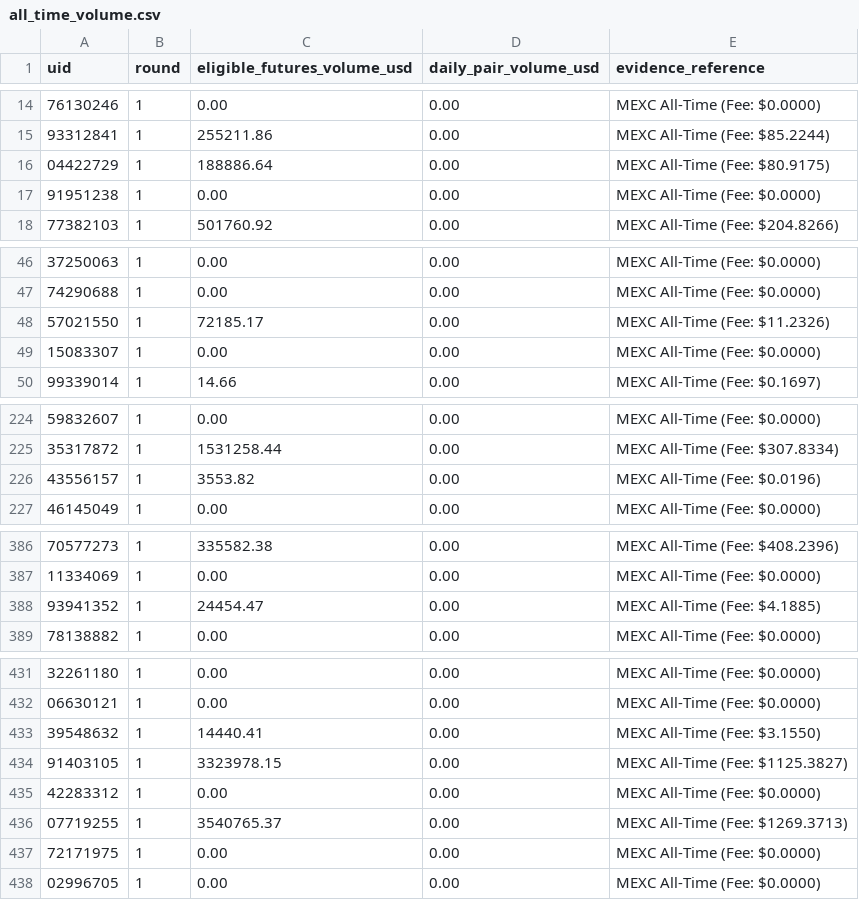
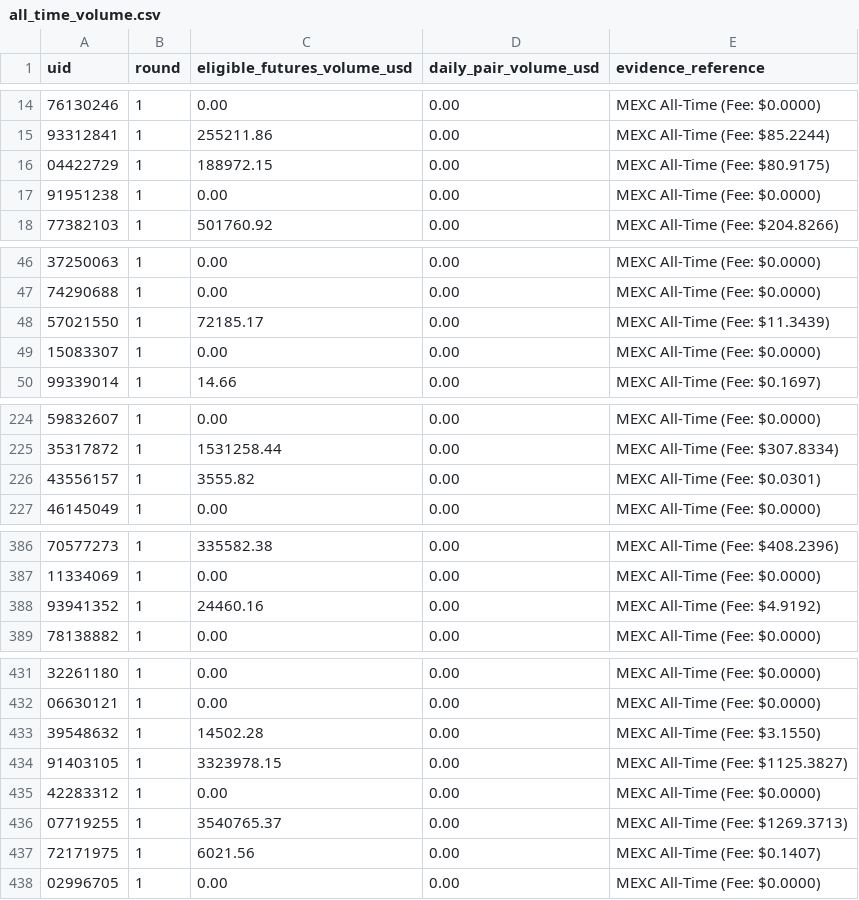
Before and after one commit to altiercenter-lab/Alt1er-MEXC-Dashboard, a CSV file: public/tickets/all_time_volume.csv, drawn as a sheet; only a part is shown, gaps mark what is left out; the diff covers the shown part only.

```diff
--- a/public/tickets/all_time_volume.csv
+++ b/public/tickets/all_time_volume.csv
@@ -15,3 +15,3 @@ uid,round,eligible_futures_volume_usd,daily_pair_volume_usd,evidence_reference
 93312841,1,255211.86,0.00,MEXC All-Time (Fee: $85.2244)
-04422729,1,188886.64,0.00,MEXC All-Time (Fee: $80.9175)
+04422729,1,188972.15,0.00,MEXC All-Time (Fee: $80.9175)
 91951238,1,0.00,0.00,MEXC All-Time (Fee: $0.0000)
@@ -47,3 +47,3 @@ uid,round,eligible_futures_volume_usd,daily_pair_volume_usd,evidence_reference
 74290688,1,0.00,0.00,MEXC All-Time (Fee: $0.0000)
-57021550,1,72185.17,0.00,MEXC All-Time (Fee: $11.2326)
+57021550,1,72185.17,0.00,MEXC All-Time (Fee: $11.3439)
 15083307,1,0.00,0.00,MEXC All-Time (Fee: $0.0000)
@@ -225,3 +225,3 @@ uid,round,eligible_futures_volume_usd,daily_pair_volume_usd,evidence_reference
 35317872,1,1531258.44,0.00,MEXC All-Time (Fee: $307.8334)
-43556157,1,3553.82,0.00,MEXC All-Time (Fee: $0.0196)
+43556157,1,3555.82,0.00,MEXC All-Time (Fee: $0.0301)
 46145049,1,0.00,0.00,MEXC All-Time (Fee: $0.0000)
@@ -387,3 +387,3 @@ uid,round,eligible_futures_volume_usd,daily_pair_volume_usd,evidence_reference
 11334069,1,0.00,0.00,MEXC All-Time (Fee: $0.0000)
-93941352,1,24454.47,0.00,MEXC All-Time (Fee: $4.1885)
+93941352,1,24460.16,0.00,MEXC All-Time (Fee: $4.9192)
 78138882,1,0.00,0.00,MEXC All-Time (Fee: $0.0000)
@@ -432,3 +432,3 @@ uid,round,eligible_futures_volume_usd,daily_pair_volume_usd,evidence_reference
 06630121,1,0.00,0.00,MEXC All-Time (Fee: $0.0000)
-39548632,1,14440.41,0.00,MEXC All-Time (Fee: $3.1550)
+39548632,1,14502.28,0.00,MEXC All-Time (Fee: $3.1550)
 91403105,1,3323978.15,0.00,MEXC All-Time (Fee: $1125.3827)
@@ -436,3 +436,3 @@ uid,round,eligible_futures_volume_usd,daily_pair_volume_usd,evidence_reference
 07719255,1,3540765.37,0.00,MEXC All-Time (Fee: $1269.3713)
-72171975,1,0.00,0.00,MEXC All-Time (Fee: $0.0000)
+72171975,1,6021.56,0.00,MEXC All-Time (Fee: $0.1407)
 02996705,1,0.00,0.00,MEXC All-Time (Fee: $0.0000)
```
Also changed, not shown: 5 edited cells elsewhere in this file, public/tickets/campaign_volume_nov2026.csv, public/tickets/volume_comparison_dual.csv, 1 other file.
